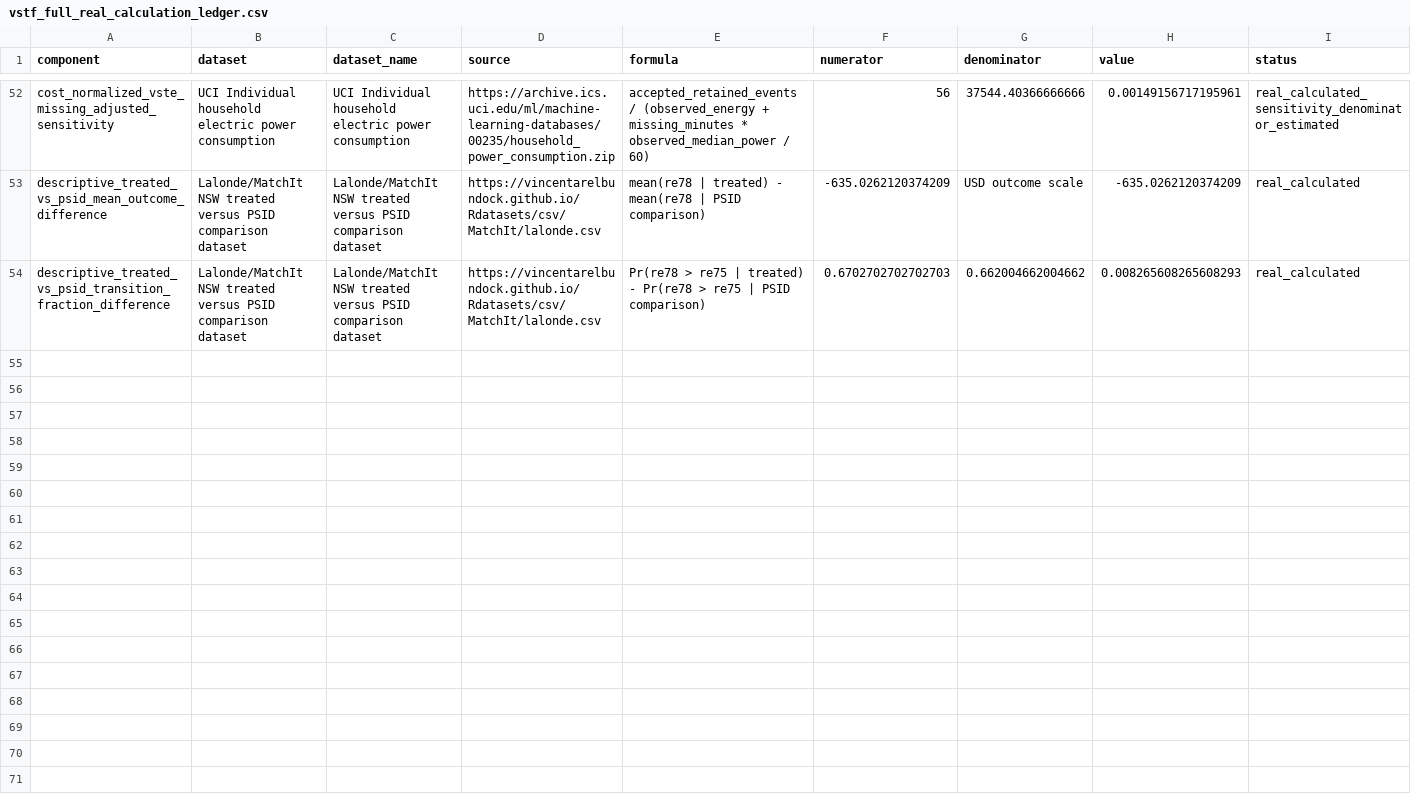
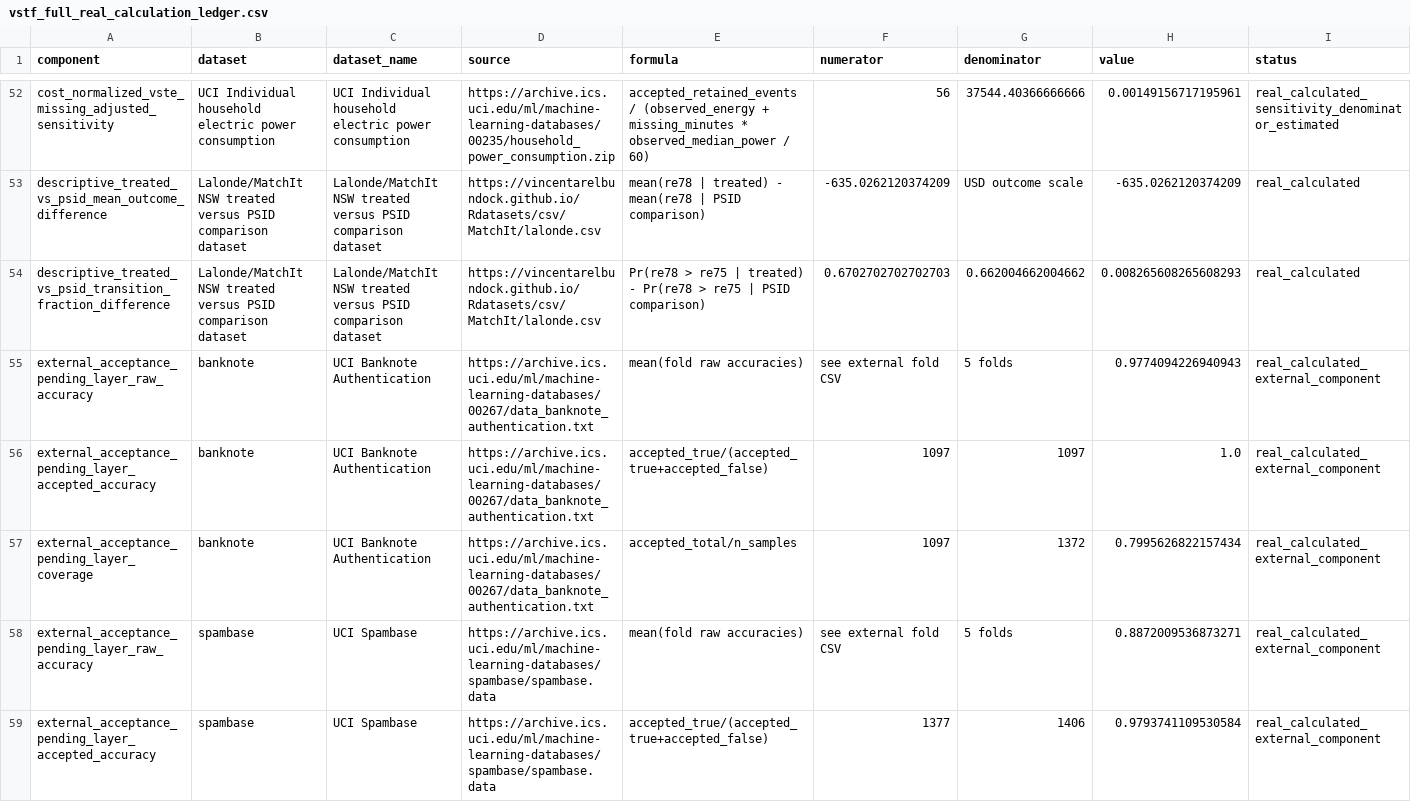
Before and after one commit to MartinPetrasek123/R_Universe_Evidence_Audited, a CSV file: vstf/vstf_full_real_calculation_ledger.csv, drawn as a sheet; only a part is shown, gaps mark what is left out; the diff covers the shown part only; the diff names each change by its address in the sheet, - before the commit and + after, or states it on an @@ line.

Commit message:
Complete VSTF external validation audit pipeline
Adds the reproducible external component-check script and ledgers, fixes manuscript table values against generated CSV outputs, updates documentation, and refreshes generated VSTF artifacts.

```diff
--- a/vstf/vstf_full_real_calculation_ledger.csv
+++ b/vstf/vstf_full_real_calculation_ledger.csv
+row 55: external_acceptance_pending_layer_raw_accuracy | banknote | UCI Banknote Authentication | https://archive.ics.uci.edu/ml/machine-learning-databases/00267/data_banknote_authentication.txt | mean(fold raw accuracies) | see external fold CSV | 5 folds | 0.9774094226940943 | real_calculated_external_component
+row 56: external_acceptance_pending_layer_accepted_accuracy | banknote | UCI Banknote Authentication | https://archive.ics.uci.edu/ml/machine-learning-databases/00267/data_banknote_authentication.txt | accepted_true/(accepted_true+accepted_false) | 1097 | 1097 | 1.0 | real_calculated_external_component
+row 57: external_acceptance_pending_layer_coverage | banknote | UCI Banknote Authentication | https://archive.ics.uci.edu/ml/machine-learning-databases/00267/data_banknote_authentication.txt | accepted_total/n_samples | 1097 | 1372 | 0.7995626822157434 | real_calculated_external_component
+row 58: external_acceptance_pending_layer_raw_accuracy | spambase | UCI Spambase | https://archive.ics.uci.edu/ml/machine-learning-databases/spambase/spambase.data | mean(fold raw accuracies) | see external fold CSV | 5 folds | 0.8872009536873271 | real_calculated_external_component
+row 59: external_acceptance_pending_layer_accepted_accuracy | spambase | UCI Spambase | https://archive.ics.uci.edu/ml/machine-learning-databases/spambase/spambase.data | accepted_true/(accepted_true+accepted_false) | 1377 | 1406 | 0.9793741109530584 | real_calculated_external_component
```
Also changed, not shown: 5 added rows elsewhere in this file, vstf/vstf_hmm_benchmark_summary.csv, vstf/vstf_hmm_event_sample.csv, 13 other files.
